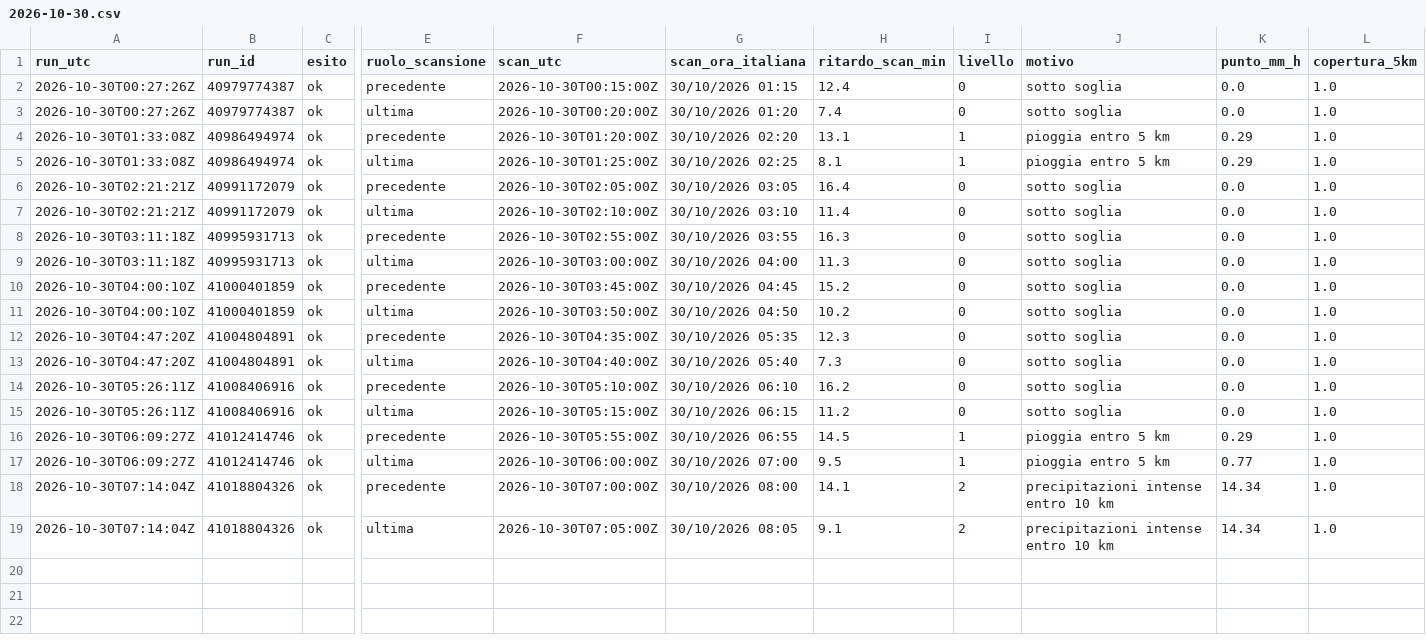
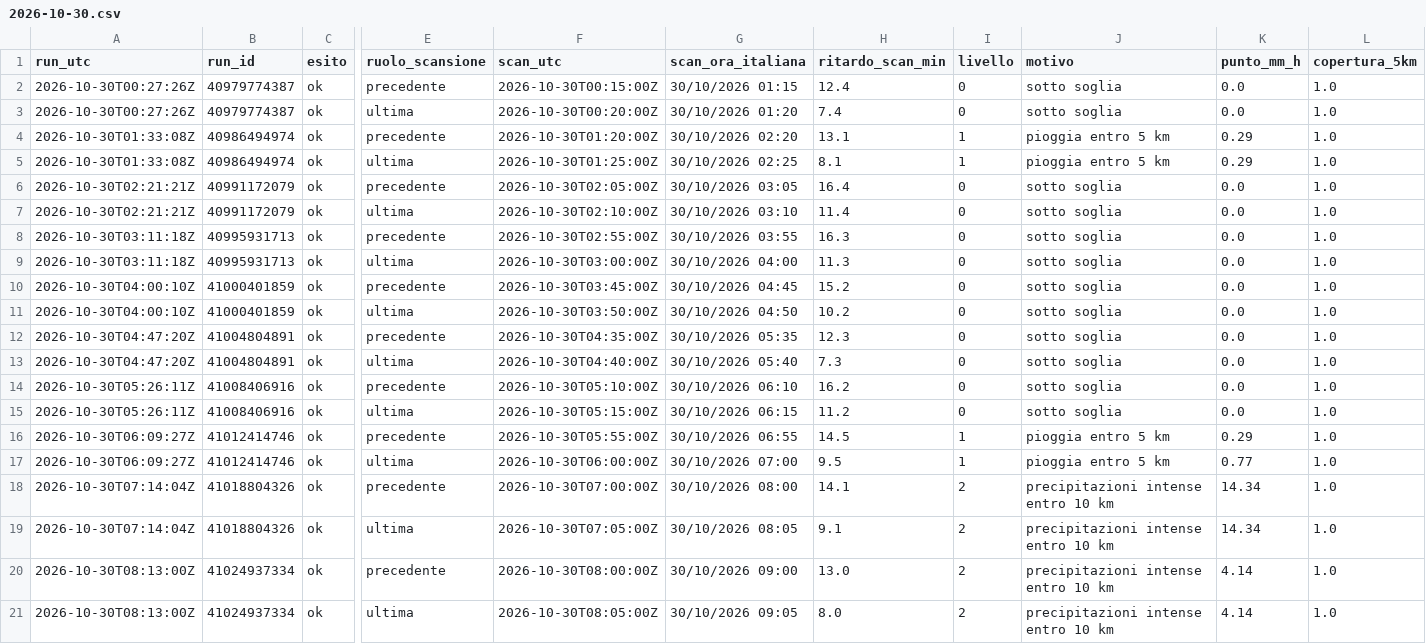
Before and after one commit to lapresentazione/nowcasting-conversano-public, a CSV file: registro/2026/2026-10-30.csv, drawn as a sheet; only a part is shown, gaps mark what is left out; rows hold the shown columns only; the diff names each change by its address in the sheet, - before the commit and + after, or states it on an @@ line.

```diff
--- a/registro/2026/2026-10-30.csv
+++ b/registro/2026/2026-10-30.csv
+row 20: 2026-10-30T08:13:00Z | 41024937334 | ok | precedente | 2026-10-30T08:00:00Z | 30/10/2026 09:00 | 13.0 | 2 | precipitazioni intense entro 10 km | 4.14 | 1.0
+row 21: 2026-10-30T08:13:00Z | 41024937334 | ok | ultima | 2026-10-30T08:05:00Z | 30/10/2026 09:05 | 8.0 | 2 | precipitazioni intense entro 10 km | 4.14 | 1.0
```
